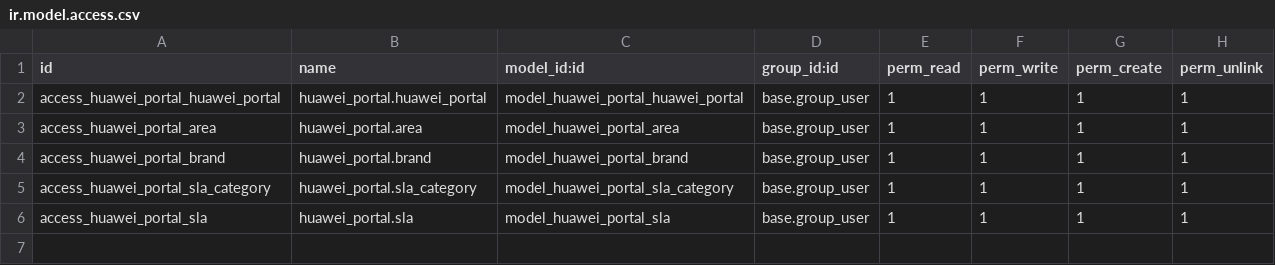
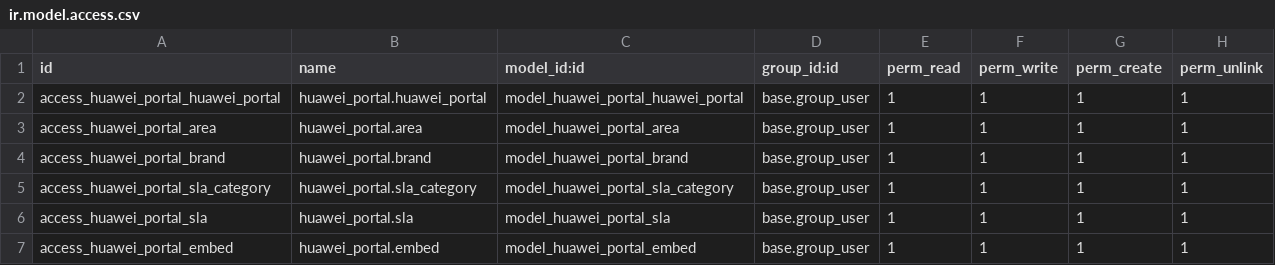
Before and after one commit to ronasetyana/huawei, a CSV file: huawei_portal/security/ir.model.access.csv, drawn as a sheet; the diff names each change by its address in the sheet, - before the commit and + after, or states it on an @@ line.

Commit message:
access

```diff
--- a/huawei_portal/security/ir.model.access.csv
+++ b/huawei_portal/security/ir.model.access.csv
+row 7: access_huawei_portal_embed | huawei_portal.embed | model_huawei_portal_embed | base.group_user | 1 | 1 | 1 | 1
```
Also changed, not shown: 2 other files.
